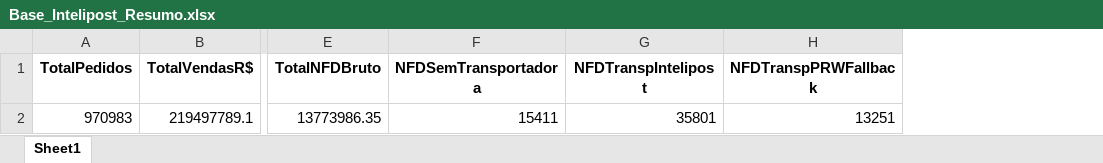
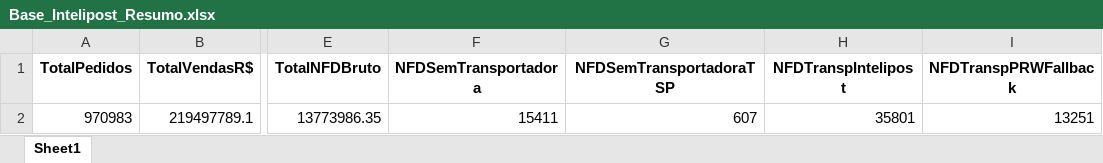
Before and after one commit to Renato-Donadel/monitor-pedidos, an Excel workbook: data/Base_Intelipost_Resumo.xlsx, sheet Sheet1, drawn as a sheet; only a part is shown, gaps mark what is left out; values as stored, in another font and other column widths than the file's, no borders; the diff names each change by its address in the sheet, - before the commit and + after, or states it on an @@ line.

Commit message:
ETL: corrige cache Rentabilidade, formula ganho liquido, NFD sem transportadora

```diff
--- a/data/Base_Intelipost_Resumo.xlsx (sheet Sheet1)
+++ b/data/Base_Intelipost_Resumo.xlsx (sheet Sheet1)
+column G (NFDSemTransportadoraTSP), row 2: 607
```
Also changed, not shown: data/Base_Similaridade_Tarifarios.xlsx, 1 other file.
